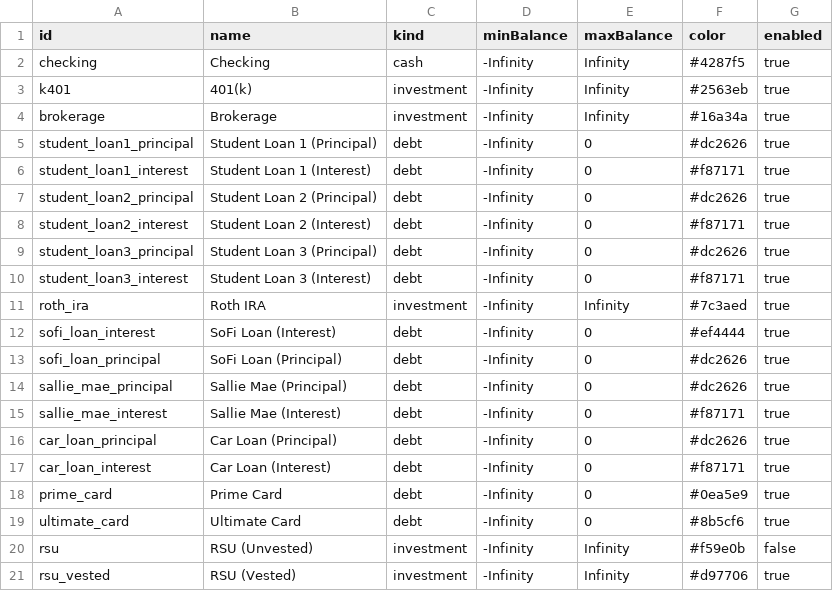
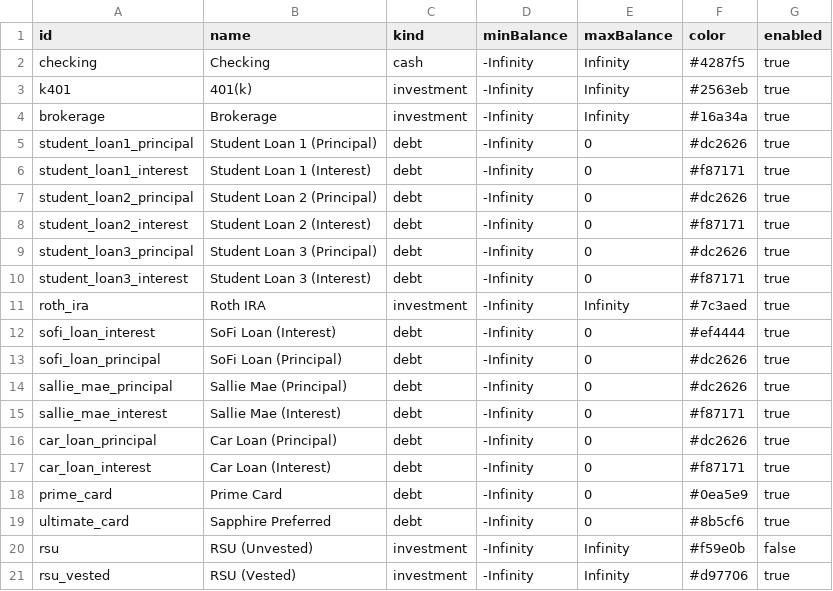
Before and after one commit to SimHoZebs/net-worth-estimator, a CSV file: public/configs/accounts.csv, drawn as a sheet.

```diff
--- a/public/configs/accounts.csv
+++ b/public/configs/accounts.csv
@@ -18,3 +18,3 @@ car_loan_interest,Car Loan (Interest),debt,-Infinity,0,#f87171,true
 prime_card,Prime Card,debt,-Infinity,0,#0ea5e9,true
-ultimate_card,Ultimate Card,debt,-Infinity,0,#8b5cf6,true
+ultimate_card,Sapphire Preferred,debt,-Infinity,0,#8b5cf6,true
 rsu,RSU (Unvested),investment,-Infinity,Infinity,#f59e0b,false
```
Also changed, not shown: public/configs/checkpoints.csv, 1 other file.
